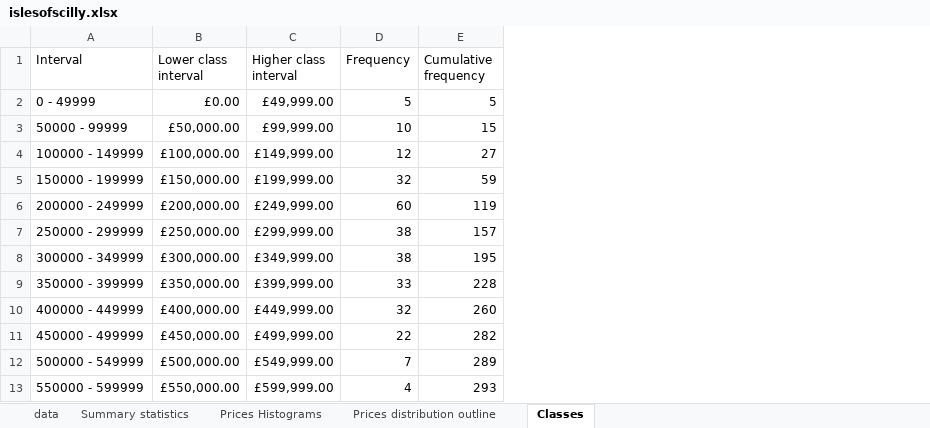
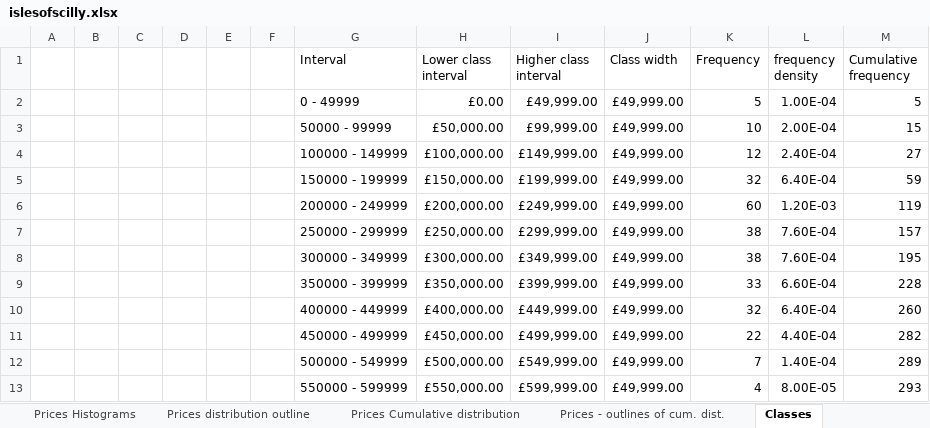
Before and after one commit to patRyserWelch8/Notebooks_Python, an Excel workbook: Business analytics and intelligence/Isle Of Scilly /islesofscilly.xlsx, sheet Classes, drawn as a sheet; only a part is shown; values as stored, in another font and other column widths than the file's, no borders; the diff names each change by its address in the sheet, - before the commit and + after, or states it on an @@ line.

```diff
--- a/Business analytics and intelligence/Isle Of Scilly /islesofscilly.xlsx (sheet Classes)
+++ b/Business analytics and intelligence/Isle Of Scilly /islesofscilly.xlsx (sheet Classes)
+sheet tab: Prices Cumulative distribution
+sheet tab: Prices - outlines of cum. dist.
+column A, empty
+column B, empty
+column C, empty
+column D, empty
+column E, empty
+column F, empty
+column J (Class width), rows 2-13: all £49,999.00
+column L (frequency density), rows 2-13: 1.00E-04 | 2.00E-04 | 2.40E-04 | 6.40E-04 | 1.20E-03 | 7.60E-04 | 7.60E-04 | 6.60E-04 | 6.40E-04 | 4.40E-04 | 1.40E-04 | 8.00E-05
```
Also changed, not shown: sheet data, other sheet tabs, formulas that keep their value, charts or pictures.
